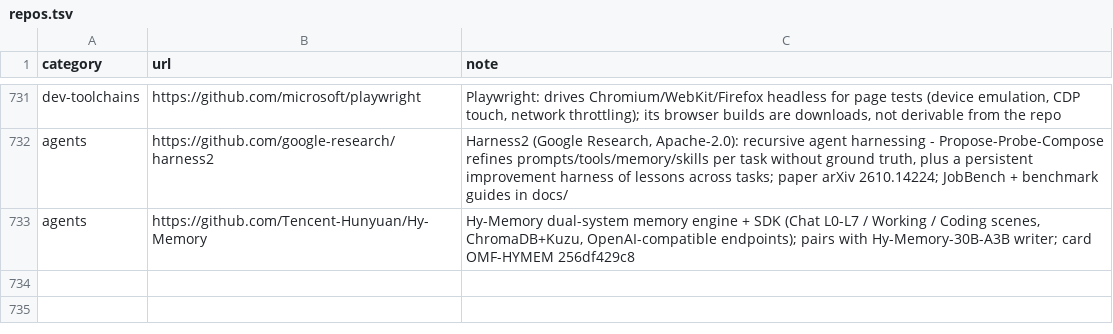
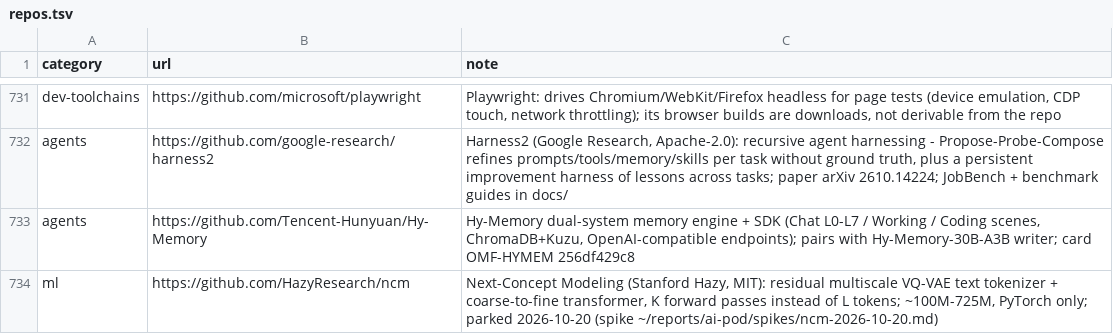
Before and after one commit to TheBeaninator/ark, a TSV file: manifest/repos.tsv, drawn as a sheet; only a part is shown, gaps mark what is left out.

```diff
--- a/manifest/repos.tsv
+++ b/manifest/repos.tsv
@@ -733 +733,2 @@ agents	https://github.com/google-research/harness2	Harness2 (Google Research, Ap
 agents	https://github.com/Tencent-Hunyuan/Hy-Memory	Hy-Memory dual-system memory engine + SDK (Chat L0-L7 / Working / Coding scenes, ChromaDB+Kuzu, OpenAI-compatible endpoints); pairs with Hy-Memory-30B-A3B writer; card OMF-HYMEM 256df429c8
+ml	https://github.com/HazyResearch/ncm	Next-Concept Modeling (Stanford Hazy, MIT): residual multiscale VQ-VAE text tokenizer + coarse-to-fine transformer, K forward passes instead of L tokens; ~100M-725M, PyTorch only; parked 2026-10-20 (spike ~/reports/ai-pod/spikes/ncm-2026-10-20.md)
```
Also changed, not shown: manifest/models.tsv, manifest/reference.tsv.
